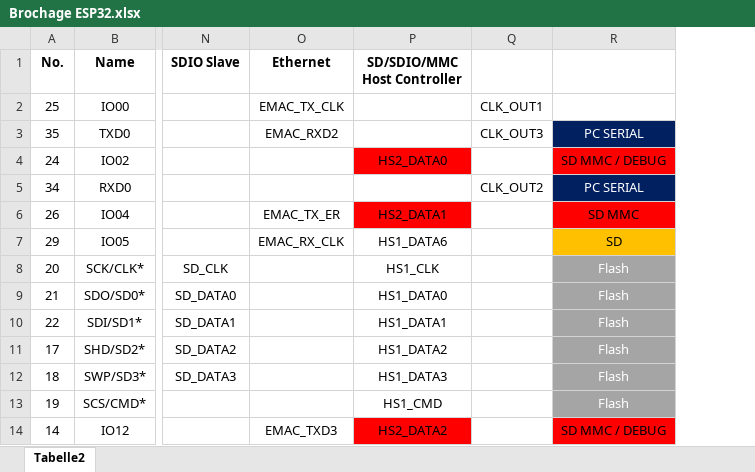
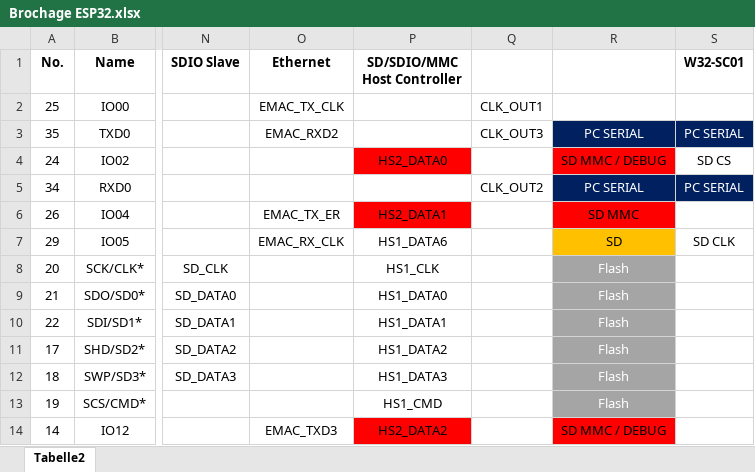
Before and after one commit to Xila-Project/Old_core, an Excel workbook: Hardware/Brochage ESP32.xlsx, sheet Tabelle2, drawn as a sheet; only a part is shown, gaps mark what is left out; values as stored, in another font and other column widths than the file's, no borders; the diff names each change by its address in the sheet, - before the commit and + after, or states it on an @@ line.

```diff
--- a/Hardware/Brochage ESP32.xlsx (sheet Tabelle2)
+++ b/Hardware/Brochage ESP32.xlsx (sheet Tabelle2)
+column S (W32-SC01), rows 3-7: PC SERIAL | SD CS | PC SERIAL |  | SD CLK
```
Also changed, not shown: 18 other files.
